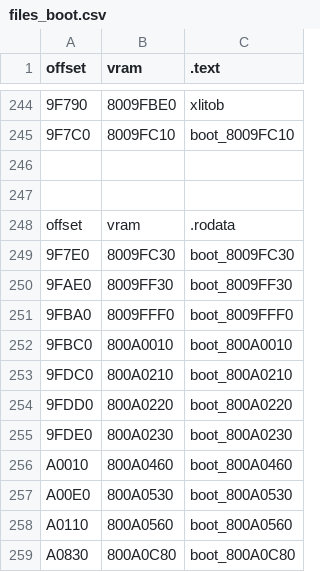
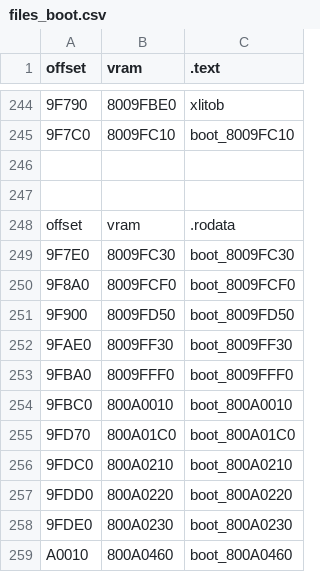
Before and after one commit to Decompollaborate/hypdisasm, a CSV file: ver/us/tables/files_boot.csv, drawn as a sheet; only a part is shown, gaps mark what is left out; the shorter side is filled out with more unchanged rows.

```diff
--- a/ver/us/tables/files_boot.csv
+++ b/ver/us/tables/files_boot.csv
@@ -249,2 +249,4 @@ offset,vram,.rodata
 9F7E0,8009FC30,boot_8009FC30
+9F8A0,8009FCF0,boot_8009FCF0
+9F900,8009FD50,boot_8009FD50
 9FAE0,8009FF30,boot_8009FF30
@@ -252,2 +254,3 @@ offset,vram,.rodata
 9FBC0,800A0010,boot_800A0010
+9FD70,800A01C0,boot_800A01C0
 9FDC0,800A0210,boot_800A0210
```
Also changed, not shown: ver/us/tables/variables.csv, 7 other files.
